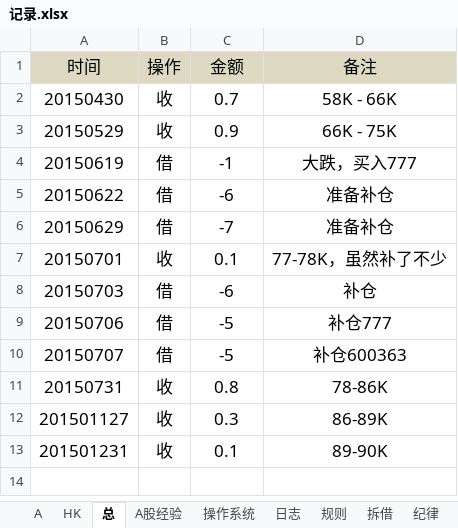
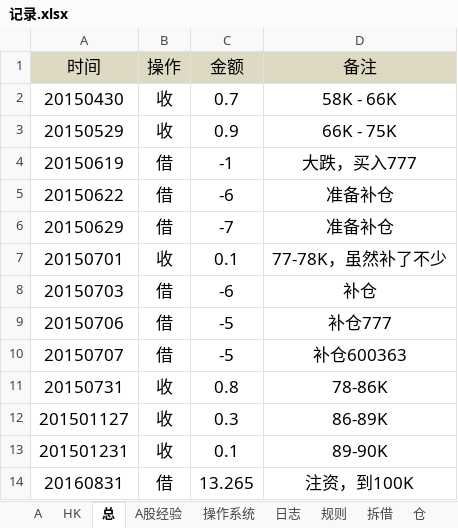
Before and after one commit to randliu/tractionrec, an Excel workbook: 记录.xlsx, sheet 总, drawn as a sheet; values as stored, in another font and other column widths than the file's, no borders; the diff names each change by its address in the sheet, - before the commit and + after, or states it on an @@ line.

```diff
--- a/记录.xlsx (sheet 总)
+++ b/记录.xlsx (sheet 总)
+sheet tab: 仓
+row 14: 20160831 | 借 | 13.265 | 注资，到100K
```
Also changed, not shown: sheet A, sheet 拆借, sheet 规则, 加米基金.xlsx.
